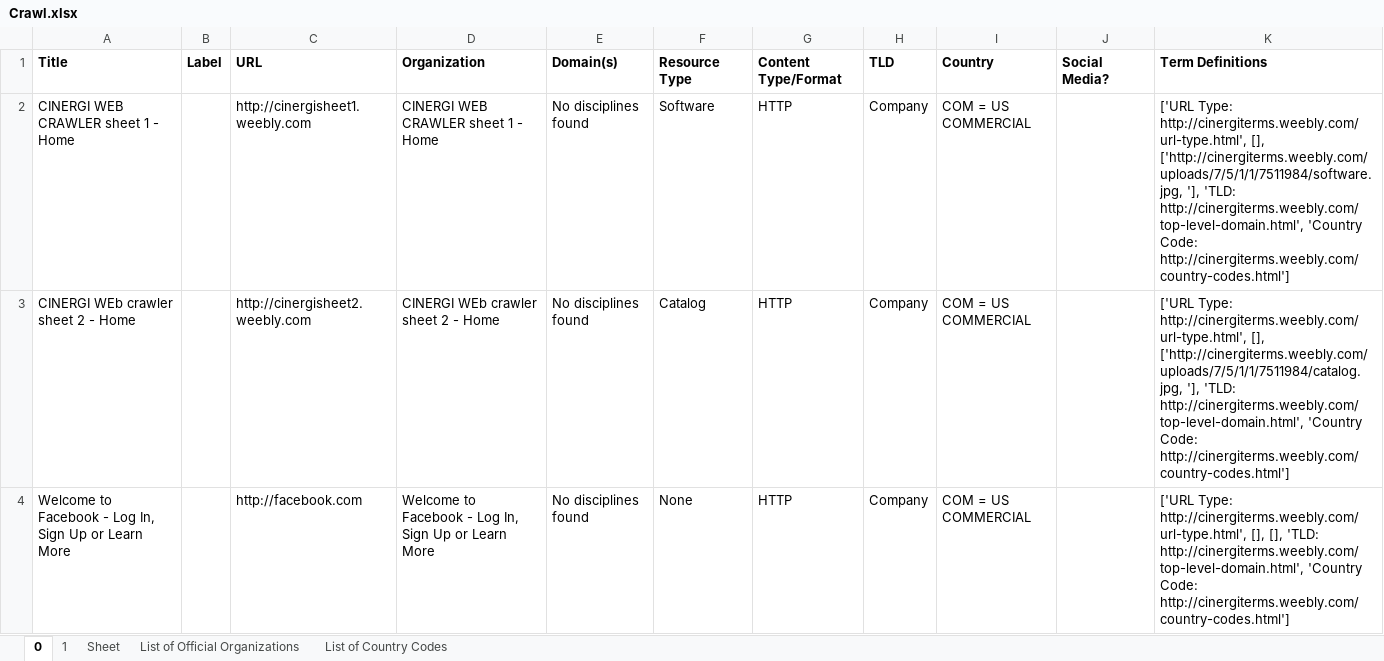
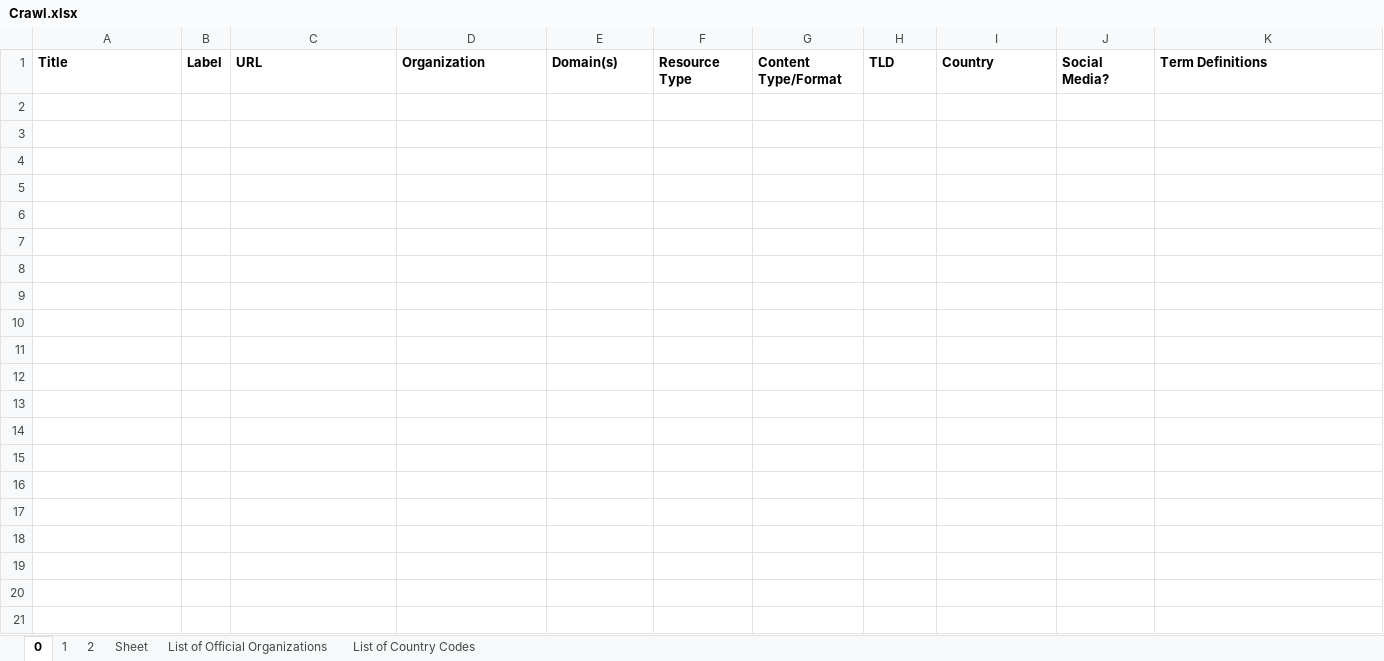
Before and after one commit to RockyCal/CINERGIWebCrawler, an Excel workbook: Crawl.xlsx, sheet 0, drawn as a sheet; only a part is shown; values as stored, in another font and other column widths than the file's, no borders; the diff covers the shown part only; the diff names each change by its address in the sheet, - before the commit and + after, or states it on an @@ line.

```diff
--- a/Crawl.xlsx (sheet 0)
+++ b/Crawl.xlsx (sheet 0)
+sheet tab: 2
-row 2: CINERGI WEB CRAWLER sheet 1 - Home |  | http://cinergisheet1.weebly.com | CINERGI WEB CRAWLER sheet 1 - Home | No disciplines found | Software | HTTP | Company | COM = US COMMERCIAL |  | ['URL Type: http://cinergiterms.weebly.com/url-type.html', [], ['http://cinergiterms.weebly.com/uploads/7/5/1/1/7511984/software.jpg, '], 'TLD: http://cinergiterms.weebly.com/top-level-domain.html', 'Country Code: http://cinergiterms.weebly.com/country-codes.html']
-row 3: CINERGI WEb crawler sheet 2 - Home |  | http://cinergisheet2.weebly.com | CINERGI WEb crawler sheet 2 - Home | No disciplines found | Catalog | HTTP | Company | COM = US COMMERCIAL |  | ['URL Type: http://cinergiterms.weebly.com/url-type.html', [], ['http://cinergiterms.weebly.com/uploads/7/5/1/1/7511984/catalog.jpg, '], 'TLD: http://cinergiterms.weebly.com/top-level-domain.html', 'Country Code: http://cinergiterms.weebly.com/country-codes.html']
-row 4: Welcome to Facebook - Log In, Sign Up or Learn More |  | http://facebook.com | Welcome to Facebook - Log In, Sign Up or Learn More | No disciplines found | None | HTTP | Company | COM = US COMMERCIAL |  | ['URL Type: http://cinergiterms.weebly.com/url-type.html', [], [], 'TLD: http://cinergiterms.weebly.com/top-level-domain.html', 'Country Code: http://cinergiterms.weebly.com/country-codes.html']
```
Also changed, not shown: 3 removed rows elsewhere in this sheet, sheet 1, 1 other file.
